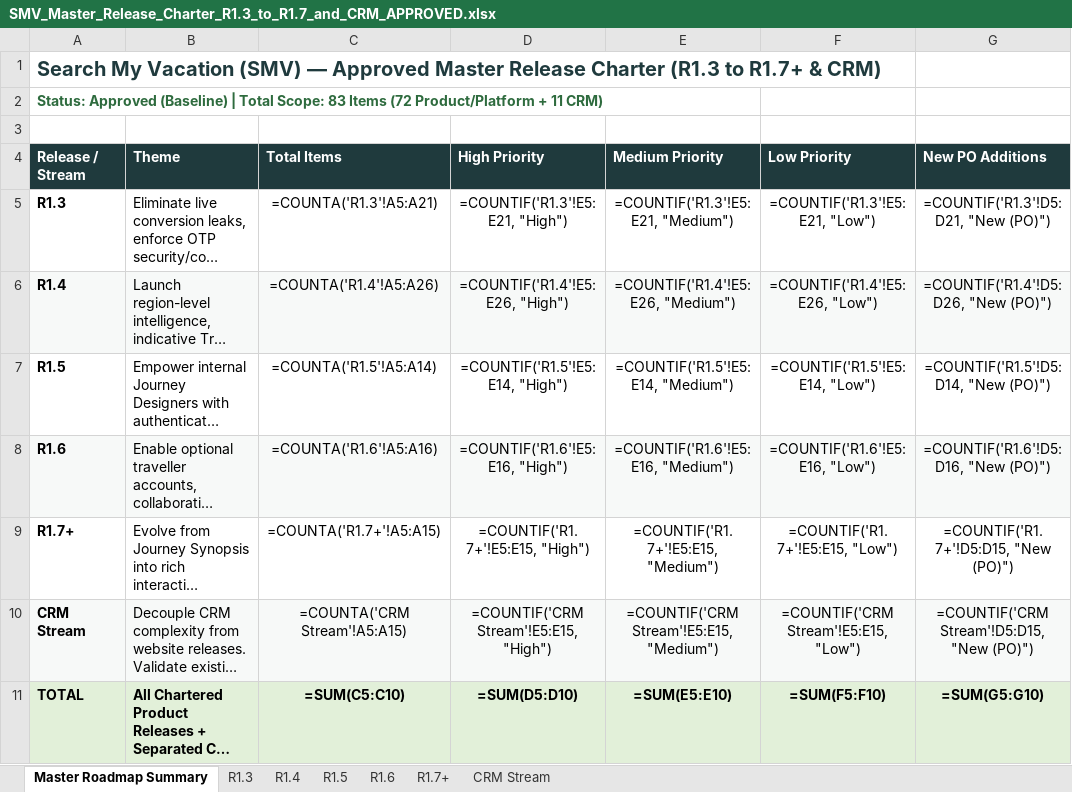
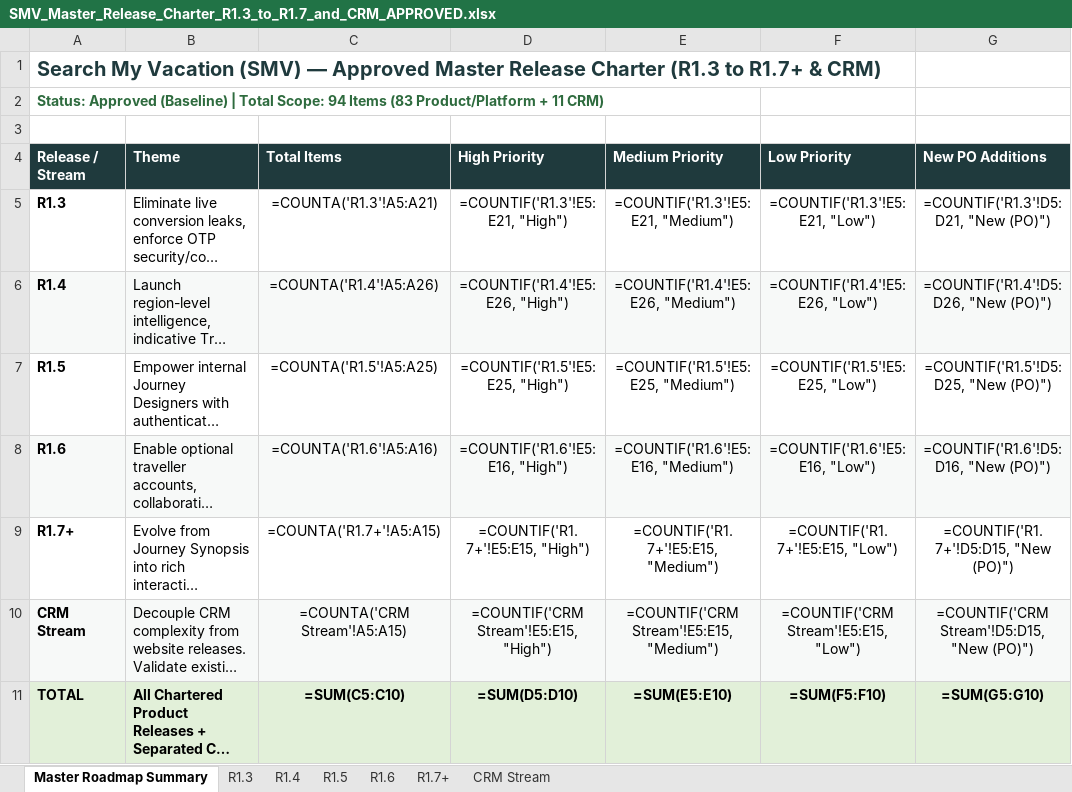
Before and after one commit to vivekren84/search-my-vacation, an Excel workbook: SMV_Release_Charter_Approved/SMV_Master_Release_Charter_R1.3_to_R1.7_and_CRM_APPROVED.xlsx, sheet Master Roadmap Summary, drawn as a sheet; long unchanged cells end in …; values as stored, in another font and other column widths than the file's, no borders; formulas without a stored value are shown as written; the diff names each change by its address in the sheet, - before the commit and + after, or states it on an @@ line.

```diff
--- a/SMV_Release_Charter_Approved/SMV_Master_Release_Charter_R1.3_to_R1.7_and_CRM_APPROVED.xlsx (sheet Master Roadmap Summary)
+++ b/SMV_Release_Charter_Approved/SMV_Master_Release_Charter_R1.3_to_R1.7_and_CRM_APPROVED.xlsx (sheet Master Roadmap Summary)
-A2 (Release / Stream): …Total Scope: 83 Items (72 Product/Platform +…
+A2 (Release / Stream): …Total Scope: 94 Items (83 Product/Platform +…
-C7 (Total Items): =COUNTA('R1.5'!A5:A14)
+C7 (Total Items): =COUNTA('R1.5'!A5:A25)
-D7 (High Priority): =COUNTIF('R1.5'!E5:E14, "High")
+D7 (High Priority): =COUNTIF('R1.5'!E5:E25, "High")
-E7 (Medium Priority): =COUNTIF('R1.5'!E5:E14, "Medium")
+E7 (Medium Priority): =COUNTIF('R1.5'!E5:E25, "Medium")
-F7 (Low Priority): =COUNTIF('R1.5'!E5:E14, "Low")
+F7 (Low Priority): =COUNTIF('R1.5'!E5:E25, "Low")
-G7 (New PO Additions): =COUNTIF('R1.5'!D5:D14, "New (PO)")
+G7 (New PO Additions): =COUNTIF('R1.5'!D5:D25, "New (PO)")
```
Also changed, not shown: sheet R1.5, SMV_Release_Charter_Approved/SMV_R1.5_Release_Plan_APPROVED.xlsx, 2 other files.
